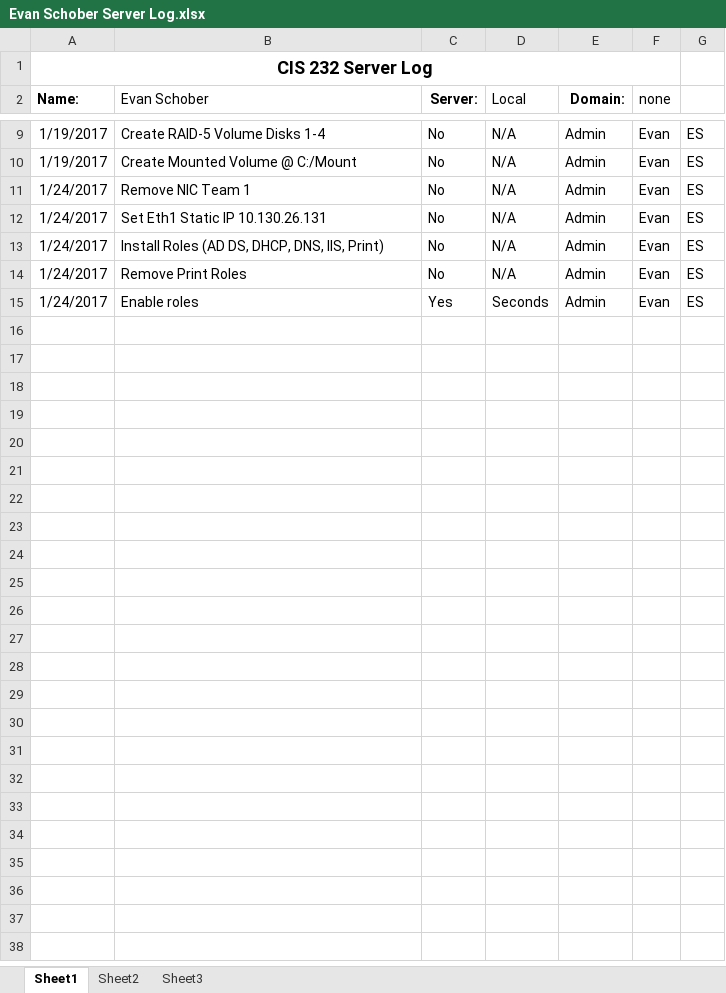
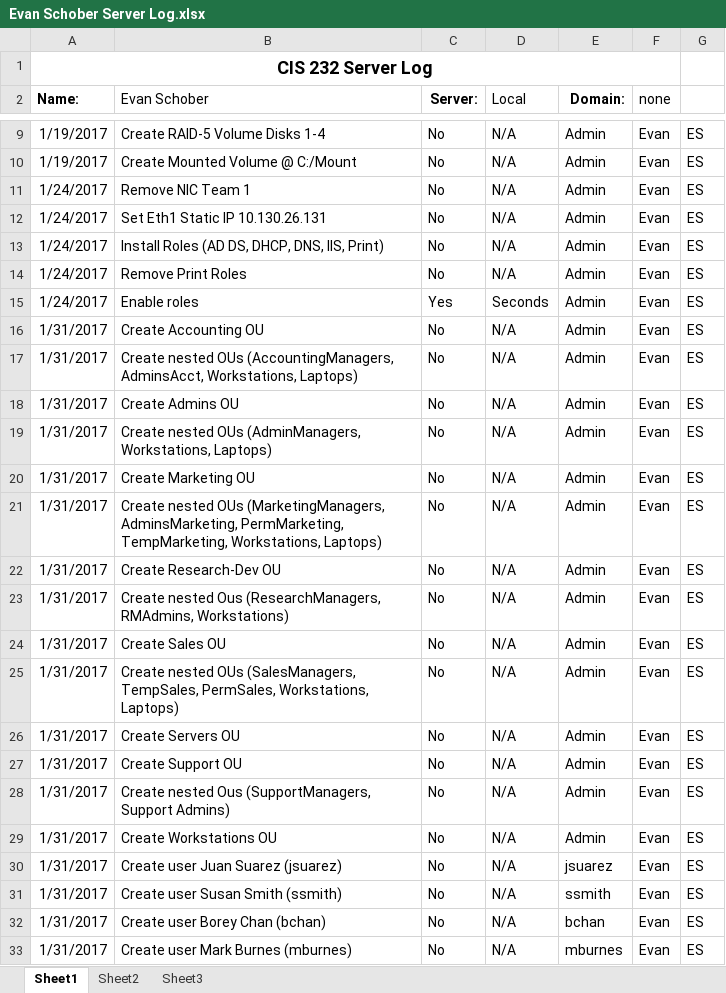
Before and after one commit to EvEdSchob/223ServerLog, an Excel workbook: Evan Schober Server Log.xlsx, sheet Sheet1, drawn as a sheet; only a part is shown, gaps mark what is left out; values as stored, in another font and other column widths than the file's, no borders; the diff covers the shown part only; the diff names each change by its address in the sheet, - before the commit and + after, or states it on an @@ line.

Commit message:
Add "Server Documentation Notes.docx" Update Evan Schober Server Log.xlsx for lab 4

```diff
--- a/Evan Schober Server Log.xlsx (sheet Sheet1)
+++ b/Evan Schober Server Log.xlsx (sheet Sheet1)
+row 16: 1/31/2017 | Create Accounting OU | No | N/A | Admin | Evan | ES
+row 17: 1/31/2017 | Create nested OUs (AccountingManagers, AdminsAcct, Workstations, Laptops) | No | N/A | Admin | Evan | ES
+row 18: 1/31/2017 | Create Admins OU | No | N/A | Admin | Evan | ES
+row 19: 1/31/2017 | Create nested OUs (AdminManagers, Workstations, Laptops) | No | N/A | Admin | Evan | ES
+row 20: 1/31/2017 | Create Marketing OU | No | N/A | Admin | Evan | ES
+row 21: 1/31/2017 | Create nested OUs (MarketingManagers, AdminsMarketing, PermMarketing, TempMarketing, Workstations, Laptops) | No | N/A | Admin | Evan | ES
+row 22: 1/31/2017 | Create Research-Dev OU | No | N/A | Admin | Evan | ES
+row 23: 1/31/2017 | Create nested Ous (ResearchManagers, RMAdmins, Workstations) | No | N/A | Admin | Evan | ES
+row 24: 1/31/2017 | Create Sales OU | No | N/A | Admin | Evan | ES
+row 25: 1/31/2017 | Create nested OUs (SalesManagers, TempSales, PermSales, Workstations, Laptops) | No | N/A | Admin | Evan | ES
+row 26: 1/31/2017 | Create Servers OU | No | N/A | Admin | Evan | ES
+row 27: 1/31/2017 | Create Support OU | No | N/A | Admin | Evan | ES
+row 28: 1/31/2017 | Create nested Ous (SupportManagers, Support Admins) | No | N/A | Admin | Evan | ES
+row 29: 1/31/2017 | Create Workstations OU | No | N/A | Admin | Evan | ES
+row 30: 1/31/2017 | Create user Juan Suarez (jsuarez) | No | N/A | jsuarez | Evan | ES
+row 31: 1/31/2017 | Create user Susan Smith (ssmith) | No | N/A | ssmith | Evan | ES
+row 32: 1/31/2017 | Create user Borey Chan (bchan) | No | N/A | bchan | Evan | ES
+row 33: 1/31/2017 | Create user Mark Burnes (mburnes) | No | N/A | mburnes | Evan | ES
```
Also changed, not shown: 15 added rows elsewhere in this sheet, 1 other file.
